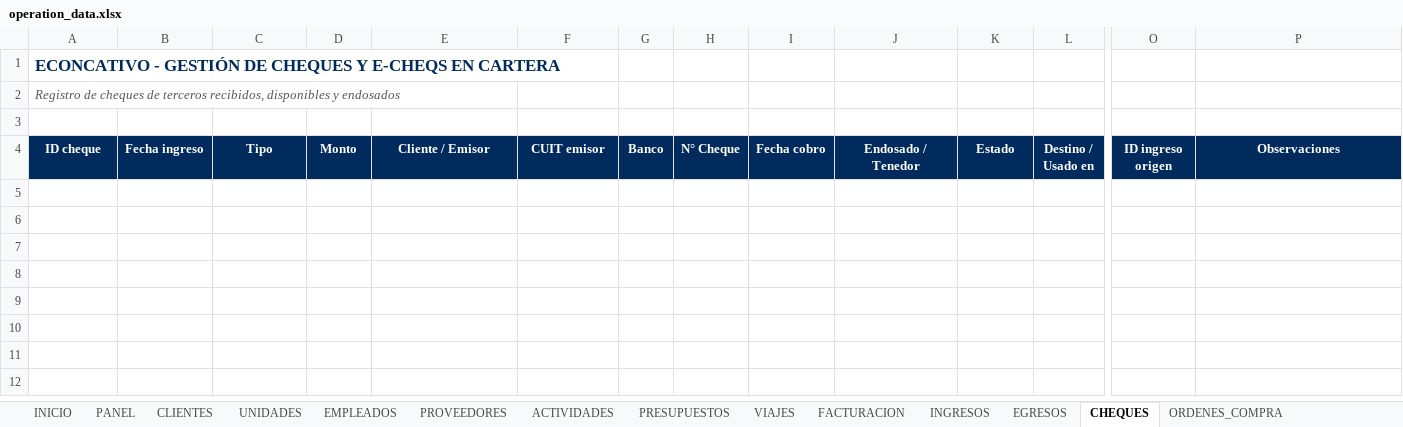
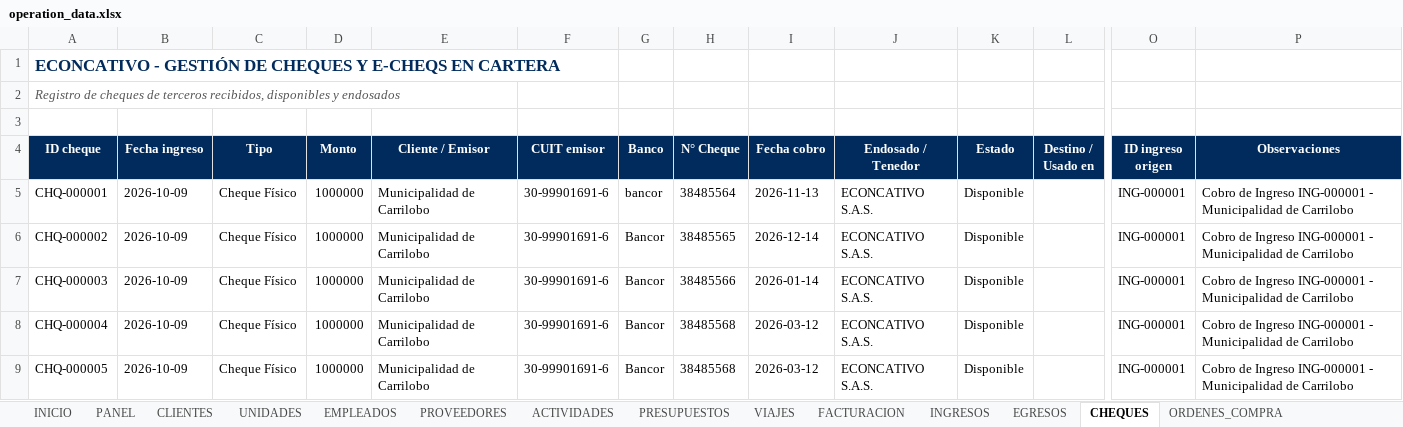
Before and after one commit to administracion-econcativo/econcativo-app, an Excel workbook: operation_data.xlsx, sheet CHEQUES, drawn as a sheet; only a part is shown, gaps mark what is left out; values as stored, in another font and other column widths than the file's, no borders; rows hold the shown columns only; the diff names each change by its address in the sheet, - before the commit and + after, or states it on an @@ line.

Commit message:
Implementar multiple cheques

```diff
--- a/operation_data.xlsx (sheet CHEQUES)
+++ b/operation_data.xlsx (sheet CHEQUES)
+row 5: CHQ-000001 | 2026-10-09 | Cheque Físico | 1000000 | Municipalidad de Carrilobo | 30-99901691-6 | bancor | 38485564 | 2026-11-13 | ECONCATIVO S.A.S. | Disponible |  | ING-000001 | Cobro de Ingreso ING-000001 - Municipalidad de Carrilobo
+row 6: CHQ-000002 | 2026-10-09 | Cheque Físico | 1000000 | Municipalidad de Carrilobo | 30-99901691-6 | Bancor | 38485565 | 2026-12-14 | ECONCATIVO S.A.S. | Disponible |  | ING-000001 | Cobro de Ingreso ING-000001 - Municipalidad de Carrilobo
+row 7: CHQ-000003 | 2026-10-09 | Cheque Físico | 1000000 | Municipalidad de Carrilobo | 30-99901691-6 | Bancor | 38485566 | 2026-01-14 | ECONCATIVO S.A.S. | Disponible |  | ING-000001 | Cobro de Ingreso ING-000001 - Municipalidad de Carrilobo
+row 8: CHQ-000004 | 2026-10-09 | Cheque Físico | 1000000 | Municipalidad de Carrilobo | 30-99901691-6 | Bancor | 38485568 | 2026-03-12 | ECONCATIVO S.A.S. | Disponible |  | ING-000001 | Cobro de Ingreso ING-000001 - Municipalidad de Carrilobo
+row 9: CHQ-000005 | 2026-10-09 | Cheque Físico | 1000000 | Municipalidad de Carrilobo | 30-99901691-6 | Bancor | 38485568 | 2026-03-12 | ECONCATIVO S.A.S. | Disponible |  | ING-000001 | Cobro de Ingreso ING-000001 - Municipalidad de Carrilobo
```
Also changed, not shown: sheet FACTURACION, sheet CLIENTES, sheet INGRESOS, sheet TESORERIA, sheet USUARIOS, 3 other files.
